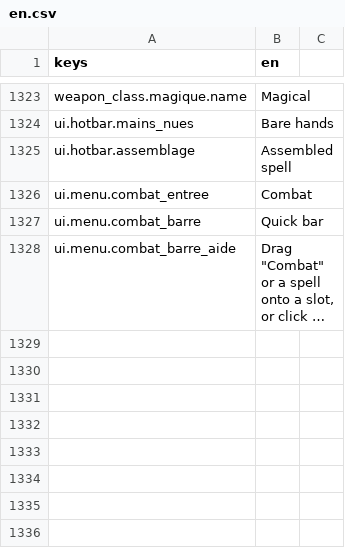
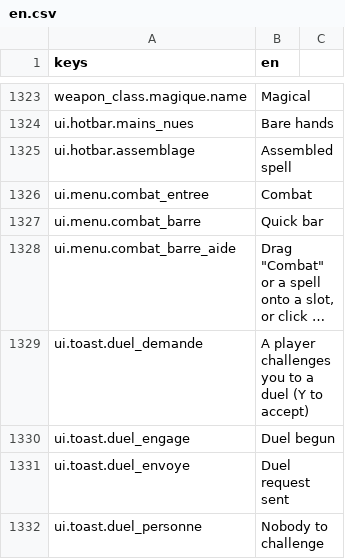
Before and after one commit to devmarcpro/voxen, a CSV file: locale/en.csv, drawn as a sheet; only a part is shown, gaps mark what is left out; long unchanged cells end in …; the diff names each change by its address in the sheet, - before the commit and + after, or states it on an @@ line.

```diff
--- a/locale/en.csv
+++ b/locale/en.csv
+row 1329: ui.toast.duel_demande | A player challenges you to a duel (Y to accept)
+row 1330: ui.toast.duel_engage | Duel begun
+row 1331: ui.toast.duel_envoye | Duel request sent
+row 1332: ui.toast.duel_personne | Nobody to challenge
```
Also changed, not shown: locale/fr.csv, locale/ja.csv, 7 other files.
